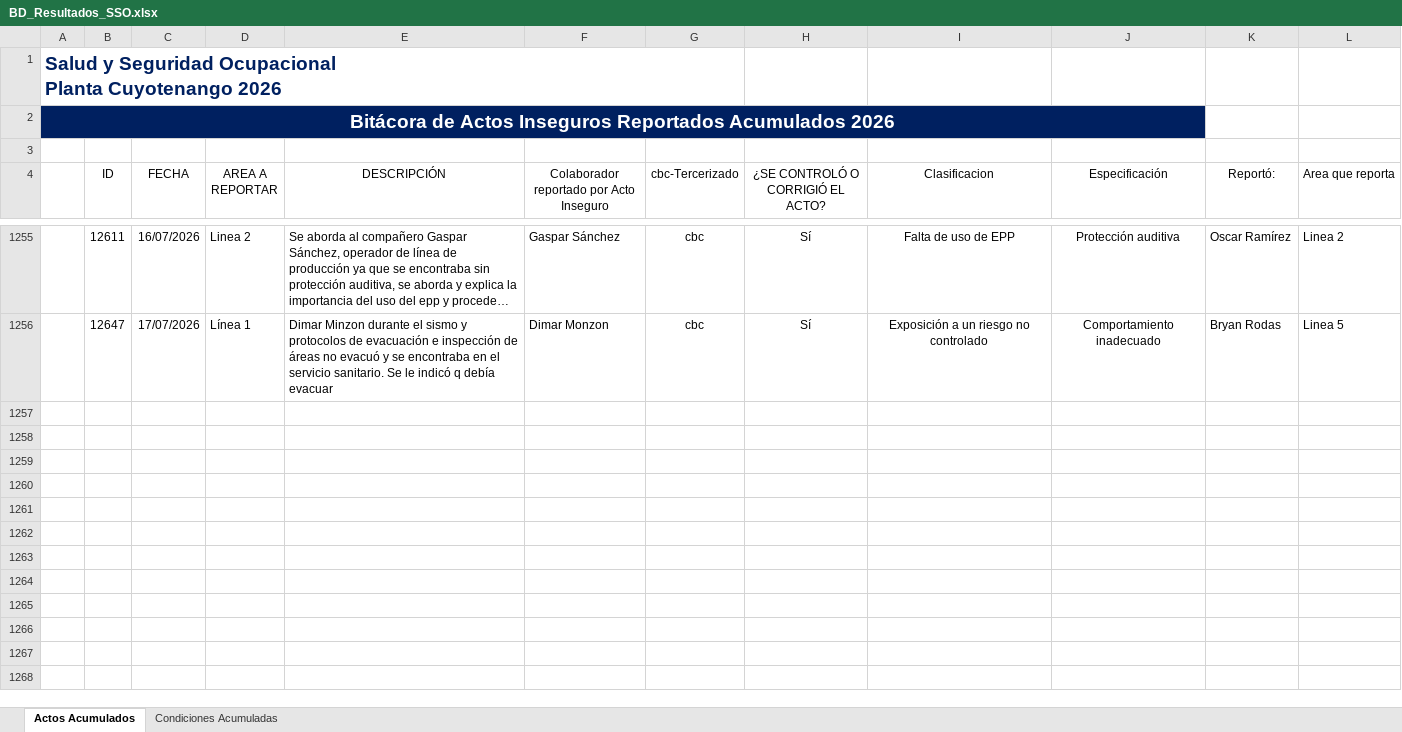
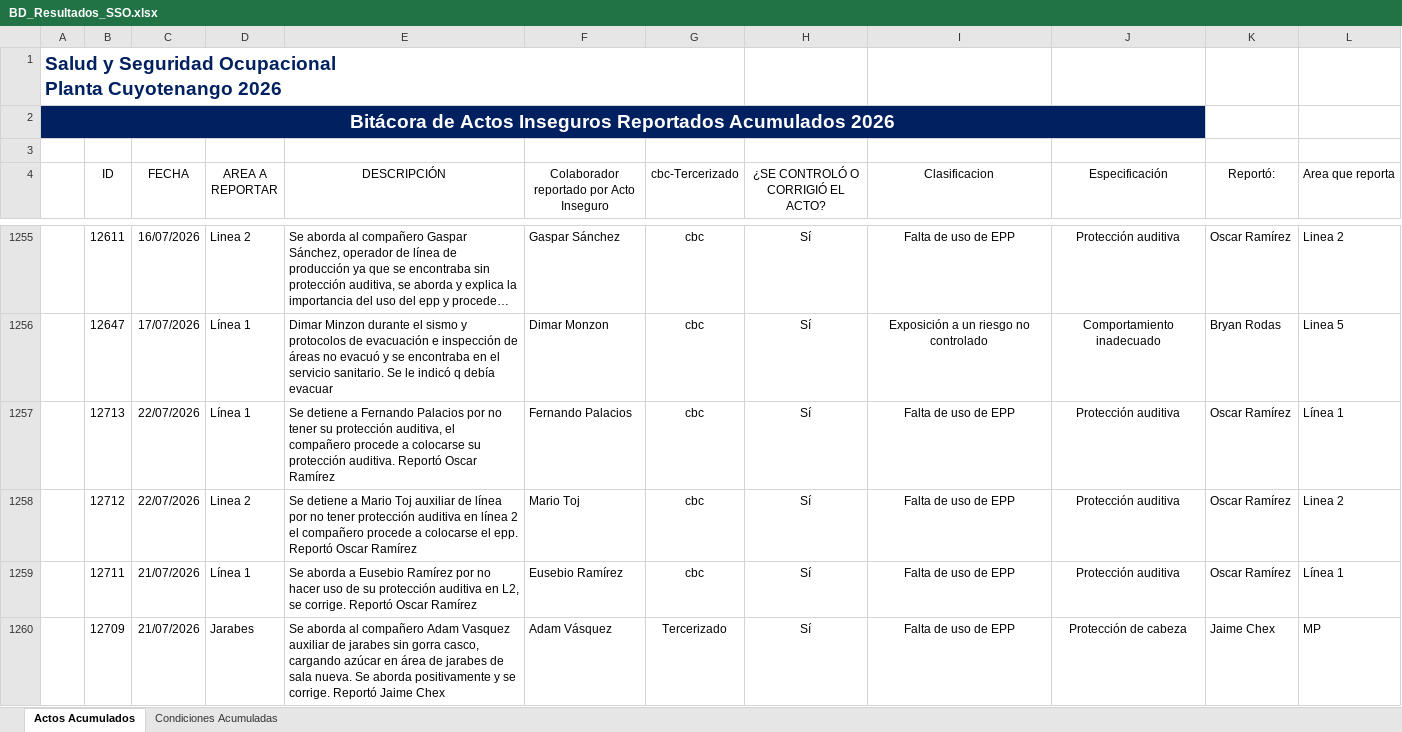
Before and after one commit to gestorssocuyo2026/DASHBOARDACTOSYCONDICIONES, an Excel workbook: BD_Resultados_SSO.xlsx, sheet Actos Acumulados, drawn as a sheet; only a part is shown, gaps mark what is left out; long unchanged cells end in …; values as stored, in another font and other column widths than the file's, no borders; charts and pictures and table styles not drawn; the diff covers the shown part only; the diff names each change by its address in the sheet, - before the commit and + after, or states it on an @@ line.

```diff
--- a/BD_Resultados_SSO.xlsx (sheet Actos Acumulados)
+++ b/BD_Resultados_SSO.xlsx (sheet Actos Acumulados)
+row 1257:  | 12713 | 22/07/2026 | Línea 1 | Se detiene a Fernando Palacios por no tener su protección auditiva, el compañero procede a colocarse su protección auditiva. Reportó Oscar Ramírez | Fernando Palacios | cbc | Sí | Falta de uso de EPP | Protección auditiva | Oscar Ramírez | Línea 1
+row 1258:  | 12712 | 22/07/2026 | Linea 2 | Se detiene a Mario Toj auxiliar de línea por no tener protección auditiva en línea 2 el compañero procede a colocarse el epp. Reportó Oscar Ramírez | Mario Toj | cbc | Sí | Falta de uso de EPP | Protección auditiva | Oscar Ramírez | Linea 2
+row 1259:  | 12711 | 21/07/2026 | Línea 1 | Se aborda a Eusebio Ramírez por no hacer uso de su protección auditiva en L2, se corrige. Reportó Oscar Ramírez | Eusebio Ramírez | cbc | Sí | Falta de uso de EPP | Protección auditiva | Oscar Ramírez | Línea 1
+row 1260:  | 12709 | 21/07/2026 | Jarabes | Se aborda al compañero Adam Vasquez auxiliar de jarabes sin gorra casco, cargando azúcar en área de jarabes de sala nueva. Se aborda positivamente y se corrige. Reportó Jaime Chex | Adam Vásquez | Tercerizado | Sí | Falta de uso de EPP | Protección de cabeza | Jaime Chex | MP
```
Also changed, not shown: 9 added rows elsewhere in this sheet, sheet Condiciones Acumuladas.
